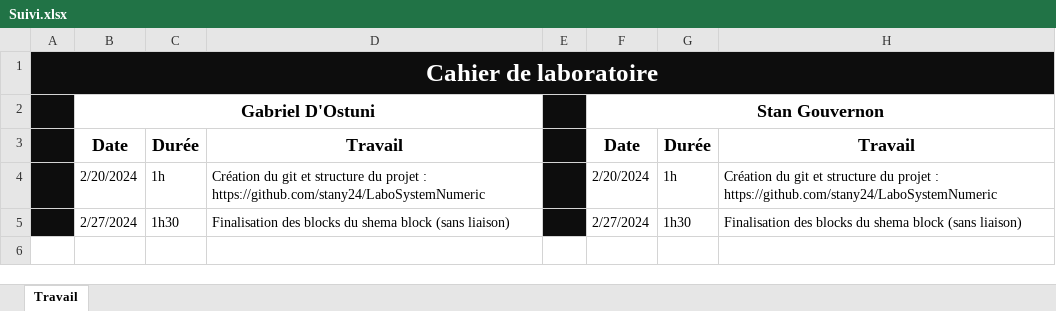
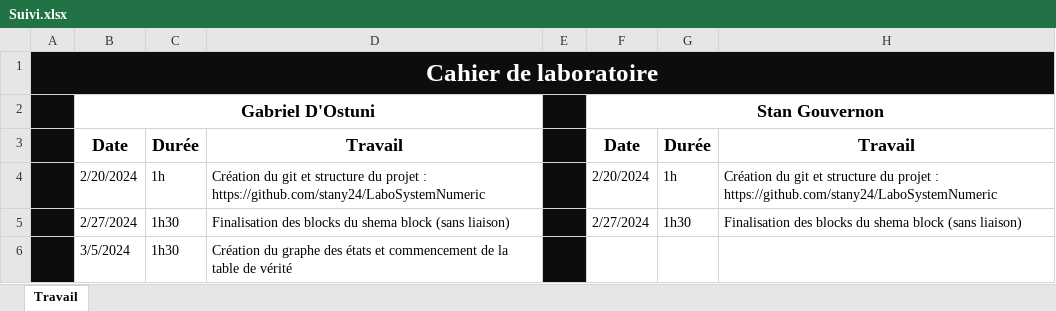
Before and after one commit to stany24/LaboSystemNumeric, an Excel workbook: Suivi.xlsx, sheet Travail, drawn as a sheet; values as stored, in another font and other column widths than the file's, no borders; the diff names each change by its address in the sheet, - before the commit and + after, or states it on an @@ line.

Commit message:
Modified suivi (gabriel)

```diff
--- a/Suivi.xlsx (sheet Travail)
+++ b/Suivi.xlsx (sheet Travail)
+row 6:  | 3/5/2024 | 1h30 | Création du graphe des états et commencement de la table de vérité
```
